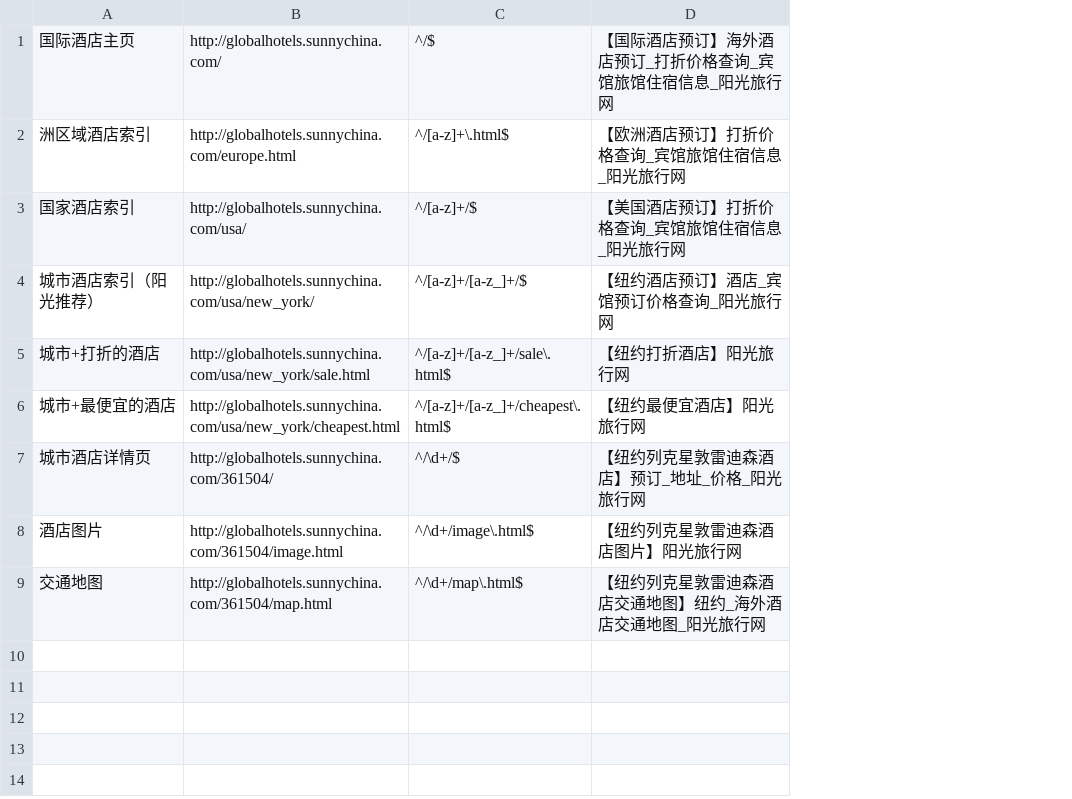
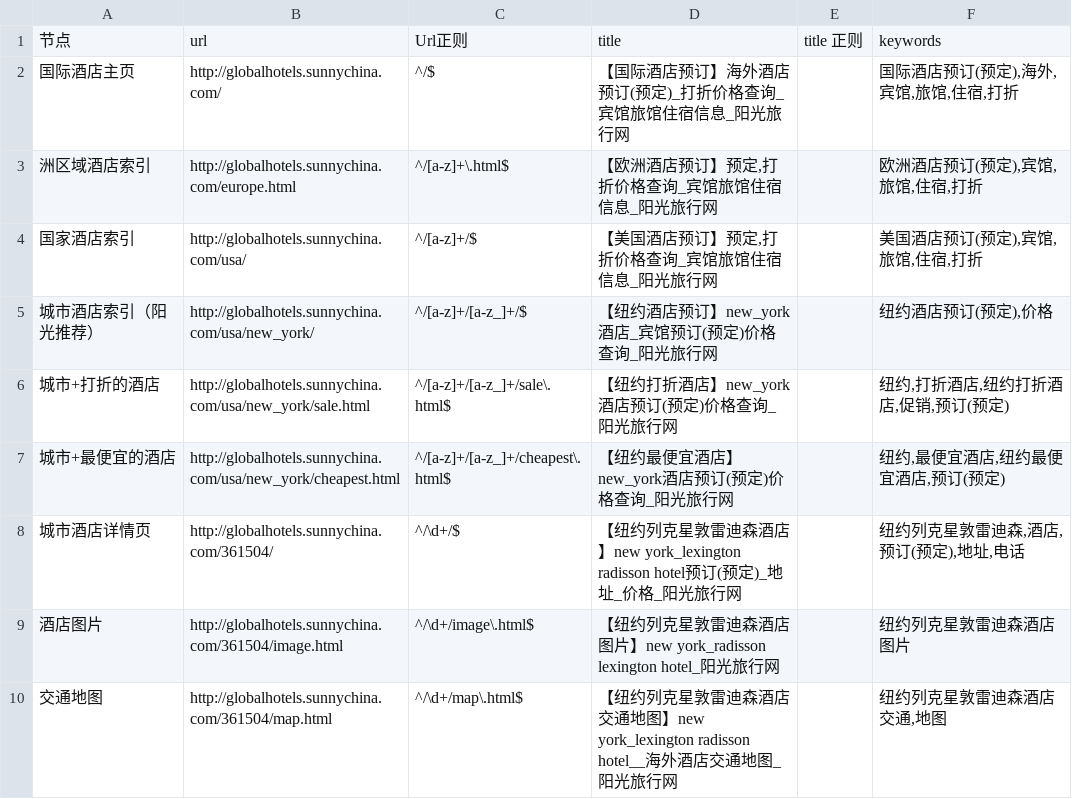
Before and after one commit to thaddeusgeek/unit-test-seo, a CSV file: project/sunny.china/globalhotels.sunnychina.com/meta.csv, drawn as a sheet; removed rows and columns are numbered as before the commit, all else as after; the diff names each change by its address in the sheet, - before the commit and + after, or states it on an @@ line.

Commit message:
globalhotels.sunnychina.com  keywords  添加完毕

```diff
--- a/project/sunny.china/globalhotels.sunnychina.com/meta.csv
+++ b/project/sunny.china/globalhotels.sunnychina.com/meta.csv
-column D, rows 1-9: 【国际酒店预订】海外酒店预订_打折价格查询_宾馆旅馆住宿信息_阳光旅行网 | 【欧洲酒店预订】打折价格查询_宾馆旅馆住宿信息_阳光旅行网 | 【美国酒店预订】打折价格查询_宾馆旅馆住宿信息_阳光旅行网 | 【纽约酒店预订】酒店_宾馆预订价格查询_阳光旅行网 | 【纽约打折酒店】阳光旅行网 | 【纽约最便宜酒店】阳光旅行网 | 【纽约列克星敦雷迪森酒店】预订_地址_价格_阳光旅行网 | 【纽约列克星敦雷迪森酒店图片】阳光旅行网 | 【纽约列克星敦雷迪森酒店交通地图】纽约_海外酒店交通地图_阳光旅行网
+column D, rows 2-10: 【国际酒店预订】海外酒店预订(预定)_打折价格查询_宾馆旅馆住宿信息_阳光旅行网 | 【欧洲酒店预订】预定,打折价格查询_宾馆旅馆住宿信息_阳光旅行网 | 【美国酒店预订】预定,打折价格查询_宾馆旅馆住宿信息_阳光旅行网 | 【纽约酒店预订】new_york酒店_宾馆预订(预定)价格查询_阳光旅行网 | 【纽约打折酒店】new_york酒店预订(预定)价格查询_阳光旅行网 | 【纽约最便宜酒店】new_york酒店预订(预定)价格查询_阳光旅行网 | 【纽约列克星敦雷迪森酒店】new york_lexington radisson hotel预订(预定)_地址_价格_阳光旅行网 | 【纽约列克星敦雷迪森酒店图片】new york_radisson lexington hotel_阳光旅行网 | 【纽约列克星敦雷迪森酒店交通地图】new york_lexington radisson hotel__海外酒店交通地图_阳光旅行网
+column E, empty
+column F, rows 2-10: 国际酒店预订(预定),海外,宾馆,旅馆,住宿,打折 | 欧洲酒店预订(预定),宾馆,旅馆,住宿,打折 | 美国酒店预订(预定),宾馆,旅馆,住宿,打折 | 纽约酒店预订(预定),价格 | 纽约,打折酒店,纽约打折酒店,促销,预订(预定) | 纽约,最便宜酒店,纽约最便宜酒店,预订(预定) | 纽约列克星敦雷迪森,酒店,预订(预定),地址,电话 | 纽约列克星敦雷迪森酒店图片 | 纽约列克星敦雷迪森酒店交通,地图
+row 1: 节点 | url | Url正则 | title | title 正则 | keywords
```
